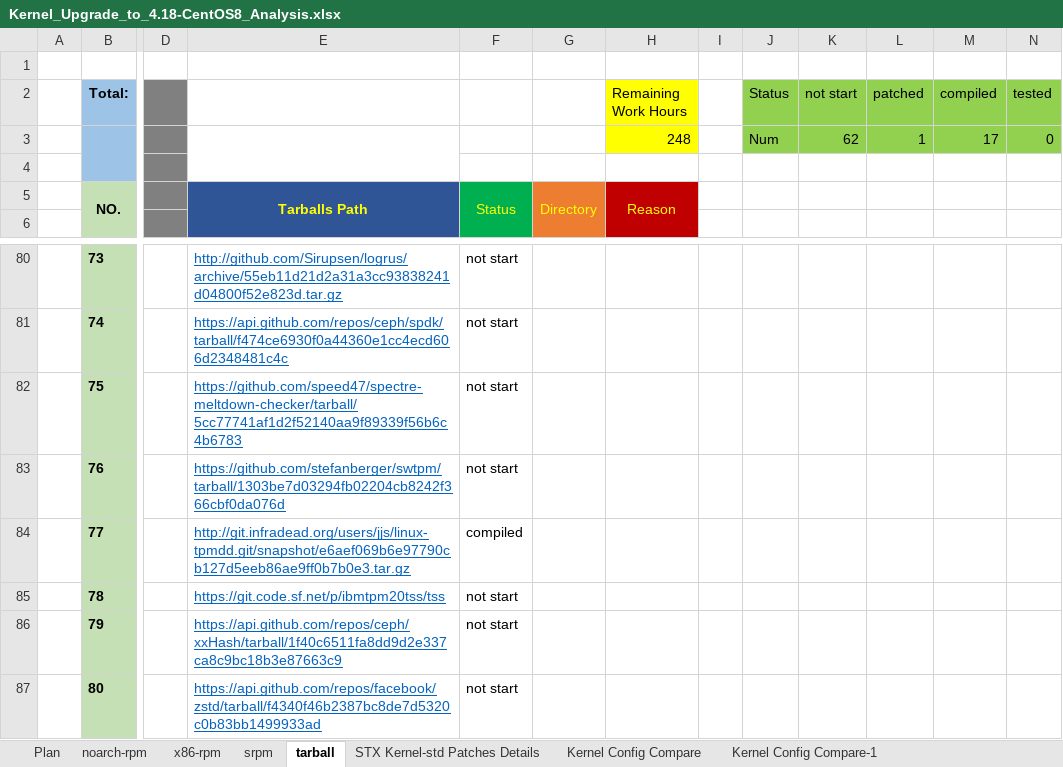
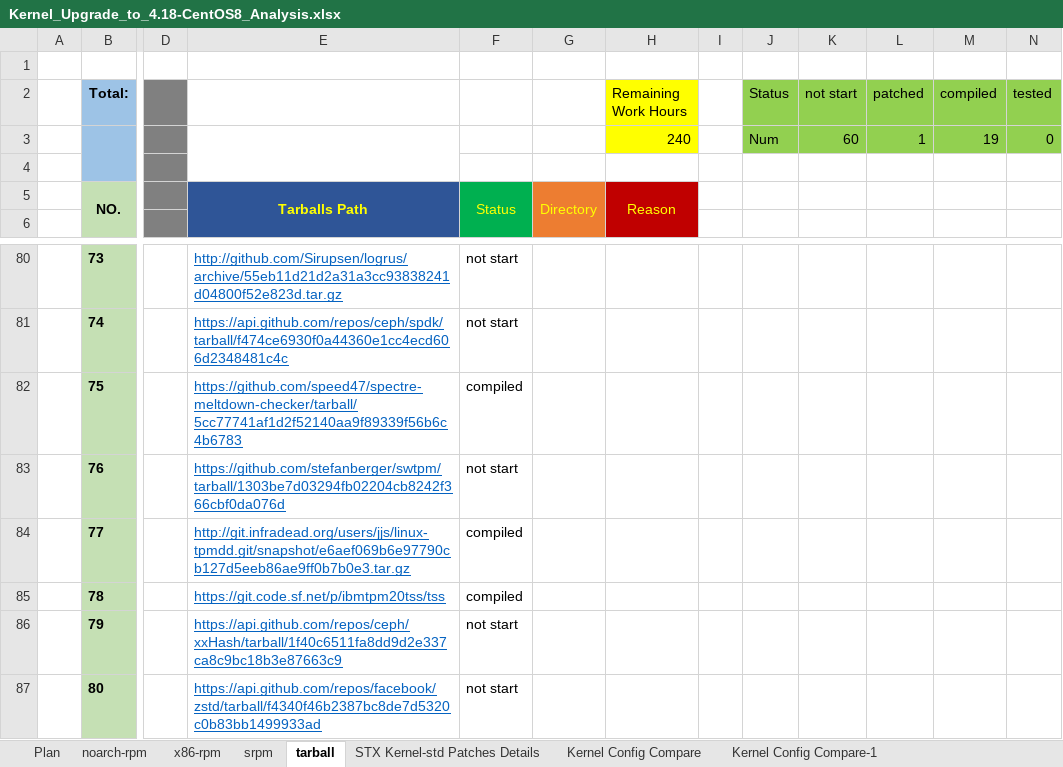
Before and after one commit to StarlingX-Neusoft/Centos8, an Excel workbook: Kernel_Upgrade_to_4.18-CentOS8_Analysis.xlsx, sheet tarball, drawn as a sheet; only a part is shown, gaps mark what is left out; values as stored, in another font and other column widths than the file's, no borders; conditional formats not drawn; the diff names each change by its address in the sheet, - before the commit and + after, or states it on an @@ line.

```diff
--- a/Kernel_Upgrade_to_4.18-CentOS8_Analysis.xlsx (sheet tarball)
+++ b/Kernel_Upgrade_to_4.18-CentOS8_Analysis.xlsx (sheet tarball)
-H3 (Remaining Work Hours): 248
+H3 (Remaining Work Hours): 240
-K3 (not start): 62
+K3 (not start): 60
-M3 (compiled): 17
+M3 (compiled): 19
-F82: not start
+F82: compiled
-F85: not start
+F85: compiled
```
Also changed, not shown: sheet srpm, sheet Plan, hidden cells, charts or pictures.
